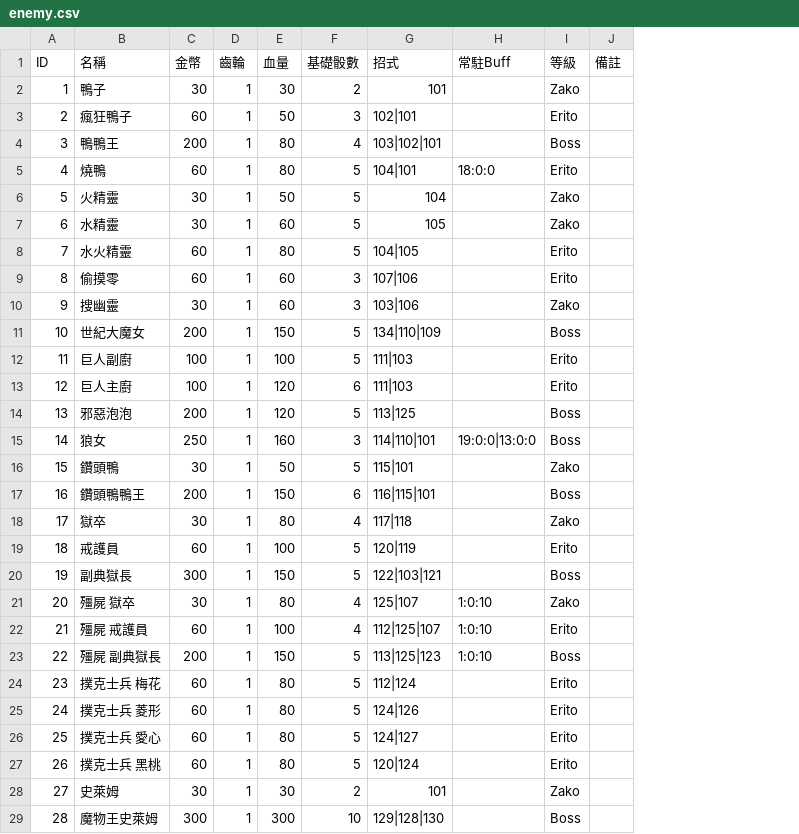
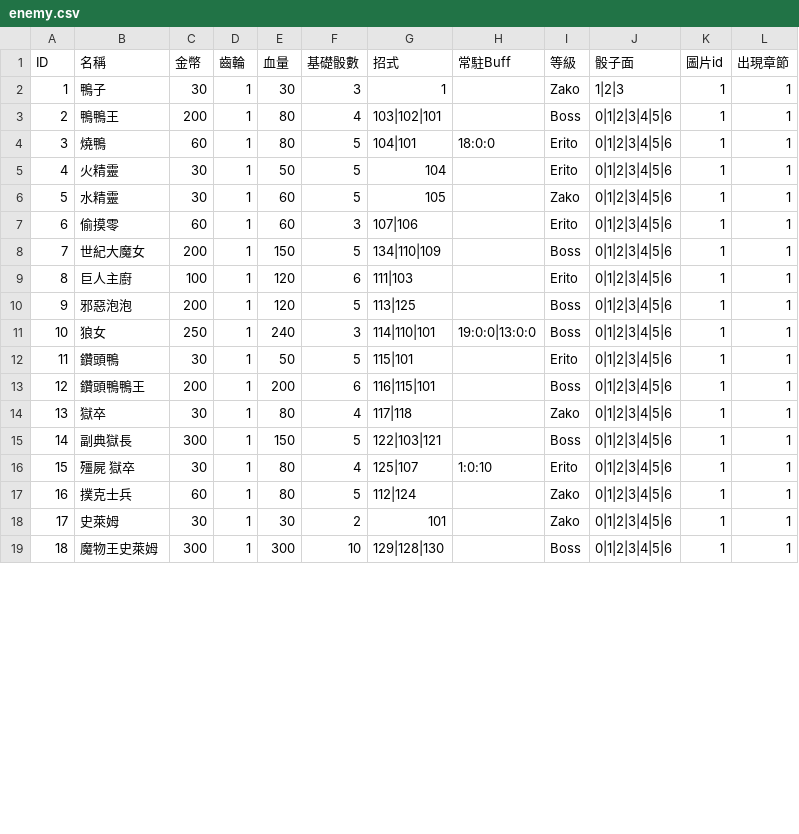
Before and after one commit to icepoleman/BattleDice, a CSV file: Assets/Resources/Language/tw/Game/enemy.csv, drawn as a sheet; only a part is shown; removed rows and columns are numbered as before the commit, all else as after; the diff covers the shown part only; the diff names each change by its address in the sheet, - before the commit and + after, or states it on an @@ line.

```diff
--- a/Assets/Resources/Language/tw/Game/enemy.csv
+++ b/Assets/Resources/Language/tw/Game/enemy.csv
-column J (備註), empty
+column J (骰子面), rows 2-19: 1|2|3 | 0|1|2|3|4|5|6 | 0|1|2|3|4|5|6 | 0|1|2|3|4|5|6 | 0|1|2|3|4|5|6 | 0|1|2|3|4|5|6 | 0|1|2|3|4|5|6 | 0|1|2|3|4|5|6 | 0|1|2|3|4|5|6 | 0|1|2|3|4|5|6 | 0|1|2|3|4|5|6 | 0|1|2|3|4|5|6 | 0|1|2|3|4|5|6 | 0|1|2|3|4|5|6 | 0|1|2|3|4|5|6 | 0|1|2|3|4|5|6 | 0|1|2|3|4|5|6 | 0|1|2|3|4|5|6
+column K (圖片id), rows 2-19: all 1
+column L (出現章節), rows 2-19: all 1
-F2 (基礎骰數): 2
+F2 (基礎骰數): 3
-G2 (招式): 101
+G2 (招式): 1
-row 3: 2 | 瘋狂鴨子 | 60 | 1 | 50 | 3 | 102|101 |  | Erito
@@ column A (ID) renumbered from row 3 down @@
-I5 (等級): Zako
+I5 (等級): Erito
-row 8: 7 | 水火精靈 | 60 | 1 | 80 | 5 | 104|105 |  | Erito
-row 10: 9 | 搜幽靈 | 30 | 1 | 60 | 3 | 103|106 |  | Zako
-row 12: 11 | 巨人副廚 | 100 | 1 | 100 | 5 | 111|103 |  | Erito
-E11 (血量): 160
+E11 (血量): 240
-I12 (等級): Zako
+I12 (等級): Erito
-E13 (血量): 150
+E13 (血量): 200
-row 19: 18 | 戒護員 | 60 | 1 | 100 | 5 | 120|119 |  | Erito
-I16 (等級): Zako
+I16 (等級): Erito
-row 22: 21 | 殭屍 戒護員 | 60 | 1 | 100 | 4 | 112|125|107 | 1:0:10 | Erito
-row 23: 22 | 殭屍 副典獄長 | 200 | 1 | 150 | 5 | 113|125|123 | 1:0:10 | Boss
-B17 (名稱): 撲克士兵 梅花
+B17 (名稱): 撲克士兵
-I17 (等級): Erito
+I17 (等級): Zako
-row 25: 24 | 撲克士兵 菱形 | 60 | 1 | 80 | 5 | 124|126 |  | Erito
-row 26: 25 | 撲克士兵 愛心 | 60 | 1 | 80 | 5 | 124|127 |  | Erito
-row 27: 26 | 撲克士兵 黑桃 | 60 | 1 | 80 | 5 | 120|124 |  | Erito
```
Also changed, not shown: 5 edited cells elsewhere in this file, Assets/Resources/Language/tw/Game/skill.csv, 31 other files.
